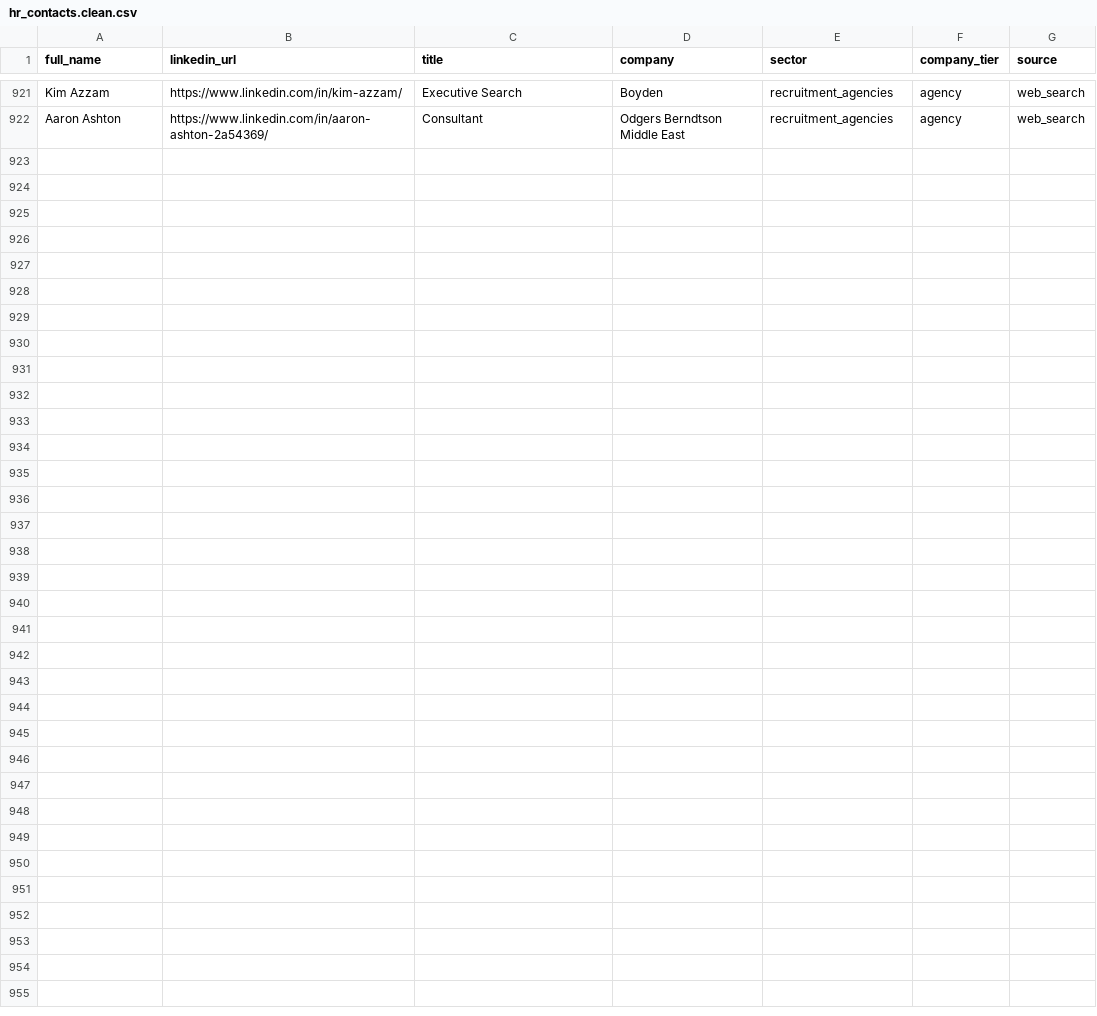
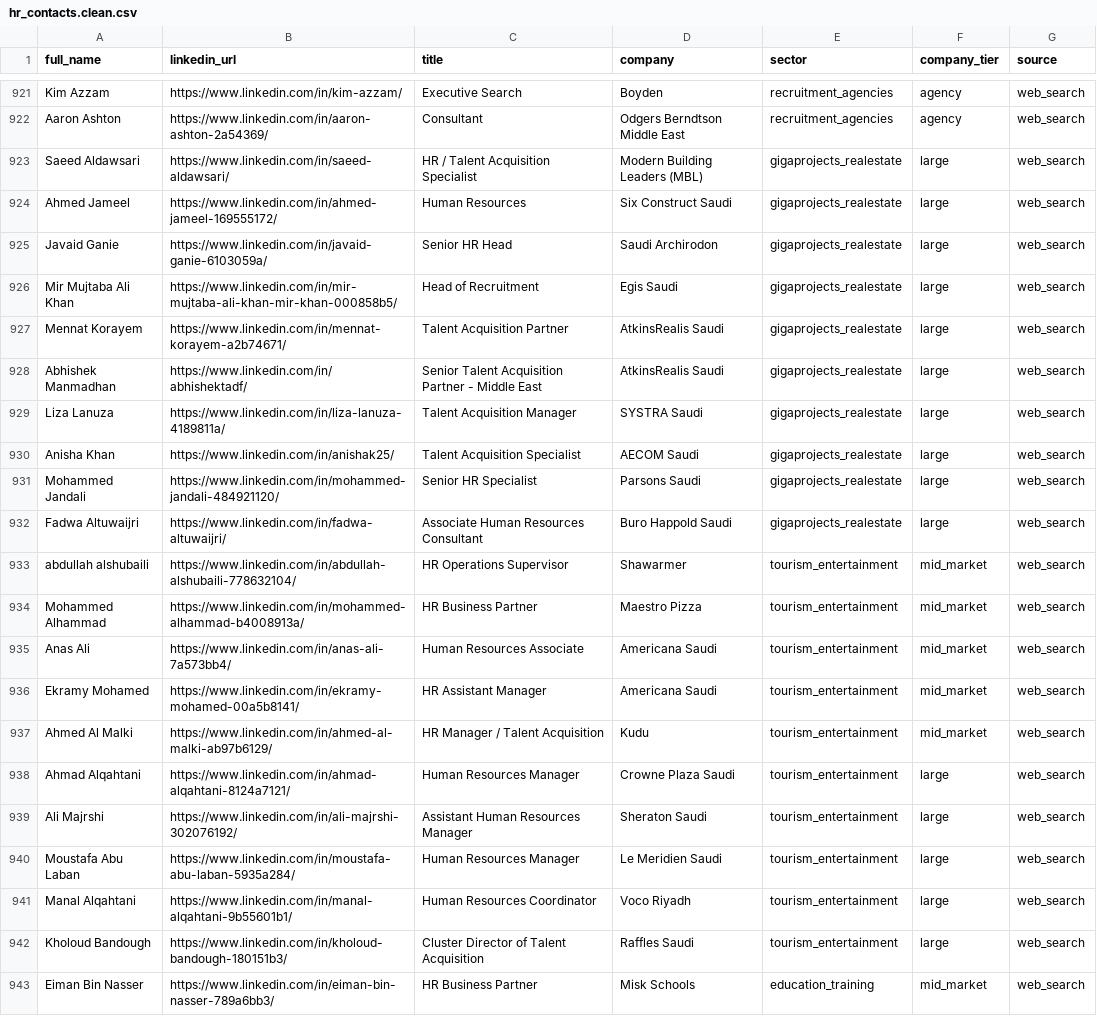
Before and after one commit to alajwadha/Massar, a CSV file: data/hr_contacts.clean.csv, drawn as a sheet; only a part is shown, gaps mark what is left out.

```diff
--- a/data/hr_contacts.clean.csv
+++ b/data/hr_contacts.clean.csv
@@ -922 +922,22 @@ Kim Azzam,https://www.linkedin.com/in/kim-azzam/,Executive Search,Boyden,recruit
 Aaron Ashton,https://www.linkedin.com/in/aaron-ashton-2a54369/,Consultant,Odgers Berndtson Middle East,recruitment_agencies,agency,web_search
+Saeed Aldawsari,https://www.linkedin.com/in/saeed-aldawsari/,HR / Talent Acquisition Specialist,Modern Building Leaders (MBL),gigaprojects_realestate,large,web_search
+Ahmed Jameel,https://www.linkedin.com/in/ahmed-jameel-169555172/,Human Resources,Six Construct Saudi,gigaprojects_realestate,large,web_search
+Javaid Ganie,https://www.linkedin.com/in/javaid-ganie-6103059a/,Senior HR Head,Saudi Archirodon,gigaprojects_realestate,large,web_search
+Mir Mujtaba Ali Khan,https://www.linkedin.com/in/mir-mujtaba-ali-khan-mir-khan-000858b5/,Head of Recruitment,Egis Saudi,gigaprojects_realestate,large,web_search
+Mennat Korayem,https://www.linkedin.com/in/mennat-korayem-a2b74671/,Talent Acquisition Partner,AtkinsRealis Saudi,gigaprojects_realestate,large,web_search
+Abhishek Manmadhan,https://www.linkedin.com/in/abhishektadf/,Senior Talent Acquisition Partner - Middle East,AtkinsRealis Saudi,gigaprojects_realestate,large,web_search
+Liza Lanuza,https://www.linkedin.com/in/liza-lanuza-4189811a/,Talent Acquisition Manager,SYSTRA Saudi,gigaprojects_realestate,large,web_search
+Anisha Khan,https://www.linkedin.com/in/anishak25/,Talent Acquisition Specialist,AECOM Saudi,gigaprojects_realestate,large,web_search
+Mohammed Jandali,https://www.linkedin.com/in/mohammed-jandali-484921120/,Senior HR Specialist,Parsons Saudi,gigaprojects_realestate,large,web_search
+Fadwa Altuwaijri,https://www.linkedin.com/in/fadwa-altuwaijri/,Associate Human Resources Consultant,Buro Happold Saudi,gigaprojects_realestate,large,web_search
+abdullah alshubaili,https://www.linkedin.com/in/abdullah-alshubaili-778632104/,HR Operations Supervisor,Shawarmer,tourism_entertainment,mid_market,web_search
+Mohammed Alhammad,https://www.linkedin.com/in/mohammed-alhammad-b4008913a/,HR Business Partner,Maestro Pizza,tourism_entertainment,mid_market,web_search
+Anas Ali,https://www.linkedin.com/in/anas-ali-7a573bb4/,Human Resources Associate,Americana Saudi,tourism_entertainment,mid_market,web_search
+Ekramy Mohamed,https://www.linkedin.com/in/ekramy-mohamed-00a5b8141/,HR Assistant Manager,Americana Saudi,tourism_entertainment,mid_market,web_search
+Ahmed Al Malki,https://www.linkedin.com/in/ahmed-al-malki-ab97b6129/,HR Manager / Talent Acquisition,Kudu,tourism_entertainment,mid_market,web_search
+Ahmad Alqahtani,https://www.linkedin.com/in/ahmad-alqahtani-8124a7121/,Human Resources Manager,Crowne Plaza Saudi,tourism_entertainment,large,web_search
+Ali Majrshi,https://www.linkedin.com/in/ali-majrshi-302076192/,Assistant Human Resources Manager,Sheraton Saudi,tourism_entertainment,large,web_search
+Moustafa Abu Laban,https://www.linkedin.com/in/moustafa-abu-laban-5935a284/,Human Resources Manager,Le Meridien Saudi,tourism_entertainment,large,web_search
+Manal Alqahtani,https://www.linkedin.com/in/manal-alqahtani-9b55601b1/,Human Resources Coordinator,Voco Riyadh,tourism_entertainment,large,web_search
+Kholoud Bandough,https://www.linkedin.com/in/kholoud-bandough-180151b3/,Cluster Director of Talent Acquisition,Raffles Saudi,tourism_entertainment,large,web_search
+Eiman Bin Nasser,https://www.linkedin.com/in/eiman-bin-nasser-789a6bb3/,HR Business Partner,Misk Schools,education_training,mid_market,web_search
```
Also changed, not shown: data/hr_contacts.csv, 1 other file.
